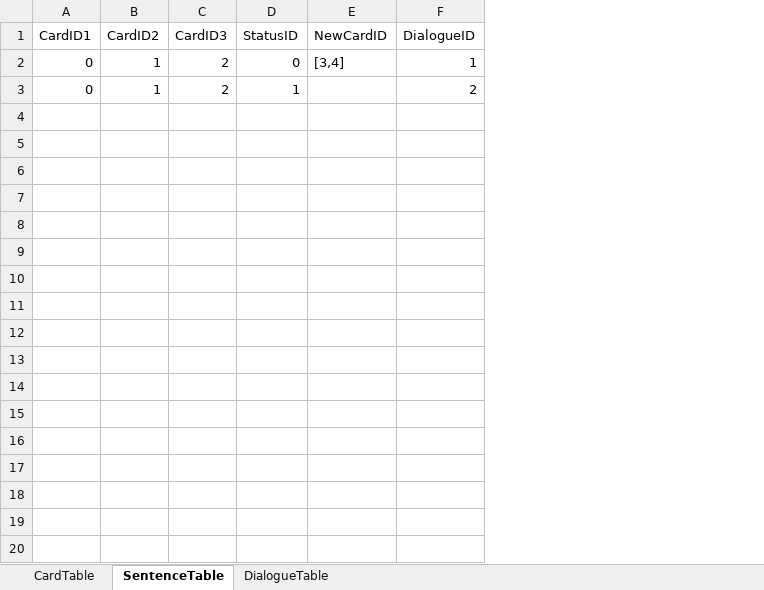
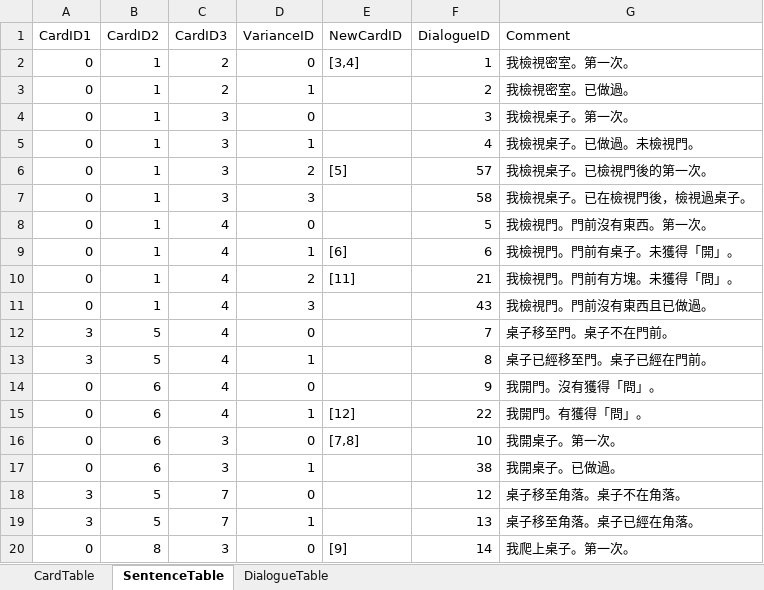
Before and after one commit to h3902340/WordPrisonHtml, an Excel workbook: table/Level1.xlsx, sheet SentenceTable, drawn as a sheet; only a part is shown; values as stored, in another font and other column widths than the file's, no borders; removed rows and columns are numbered as before the commit, all else as after; the diff covers the shown part only; the diff names each change by its address in the sheet, - before the commit and + after, or states it on an @@ line.

Commit message:
完成第一關表格

```diff
--- a/table/Level1.xlsx (sheet SentenceTable)
+++ b/table/Level1.xlsx (sheet SentenceTable)
-column D (StatusID), rows 2-3: 0 | 1
+column D (VarianceID), rows 2-3: 0 | 1
+column G (Comment), rows 2-3: 我檢視密室。第一次。 | 我檢視密室。已做過。
+row 4: 0 | 1 | 3 | 0 |  | 3 | 我檢視桌子。第一次。
+row 5: 0 | 1 | 3 | 1 |  | 4 | 我檢視桌子。已做過。未檢視門。
+row 6: 0 | 1 | 3 | 2 | [5] | 57 | 我檢視桌子。已檢視門後的第一次。
+row 7: 0 | 1 | 3 | 3 |  | 58 | 我檢視桌子。已在檢視門後，檢視過桌子。
+row 8: 0 | 1 | 4 | 0 |  | 5 | 我檢視門。門前沒有東西。第一次。
+row 9: 0 | 1 | 4 | 1 | [6] | 6 | 我檢視門。門前有桌子。未獲得「開」。
+row 10: 0 | 1 | 4 | 2 | [11] | 21 | 我檢視門。門前有方塊。未獲得「問」。
+row 11: 0 | 1 | 4 | 3 |  | 43 | 我檢視門。門前沒有東西且已做過。
+row 12: 3 | 5 | 4 | 0 |  | 7 | 桌子移至門。桌子不在門前。
+row 13: 3 | 5 | 4 | 1 |  | 8 | 桌子已經移至門。桌子已經在門前。
+row 14: 0 | 6 | 4 | 0 |  | 9 | 我開門。沒有獲得「問」。
+row 15: 0 | 6 | 4 | 1 | [12] | 22 | 我開門。有獲得「問」。
+row 16: 0 | 6 | 3 | 0 | [7,8] | 10 | 我開桌子。第一次。
+row 17: 0 | 6 | 3 | 1 |  | 38 | 我開桌子。已做過。
+row 18: 3 | 5 | 7 | 0 |  | 12 | 桌子移至角落。桌子不在角落。
+row 19: 3 | 5 | 7 | 1 |  | 13 | 桌子移至角落。桌子已經在角落。
+row 20: 0 | 8 | 3 | 0 | [9] | 14 | 我爬上桌子。第一次。
```
Also changed, not shown: 43 added rows elsewhere in this sheet, sheet DialogueTable, sheet CardTable.
